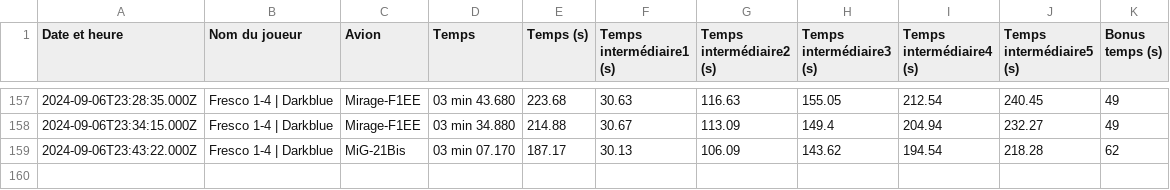
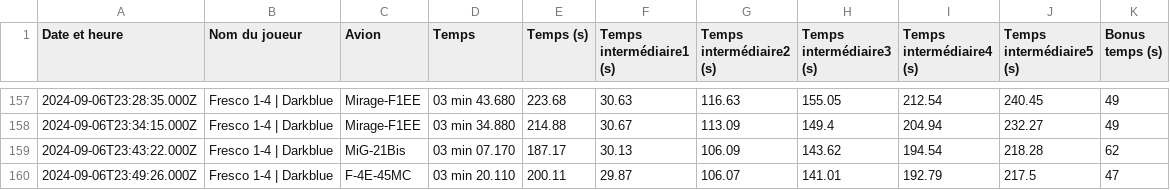
Before and after one commit to Cellules-Rapaces/Dagger-One, a CSV file: docs/data/resultat.csv, drawn as a sheet; only a part is shown, gaps mark what is left out.

Commit message:
Data update

```diff
--- a/docs/data/resultat.csv
+++ b/docs/data/resultat.csv
@@ -159 +159,2 @@ Date et heure,Nom du joueur,Avion,Temps,Temps (s),Temps intermédiaire1 (s),Temp
 2024-09-06T23:43:22.000Z,Fresco 1-4 | Darkblue,MiG-21Bis,03 min 07.170,187.17,30.13,106.09,143.62,194.54,218.28,62
+2024-09-06T23:49:26.000Z,Fresco 1-4 | Darkblue,F-4E-45MC,03 min 20.110,200.11,29.87,106.07,141.01,192.79,217.5,47
```
Also changed, not shown: static/data/resultat.csv, 2 other files.
